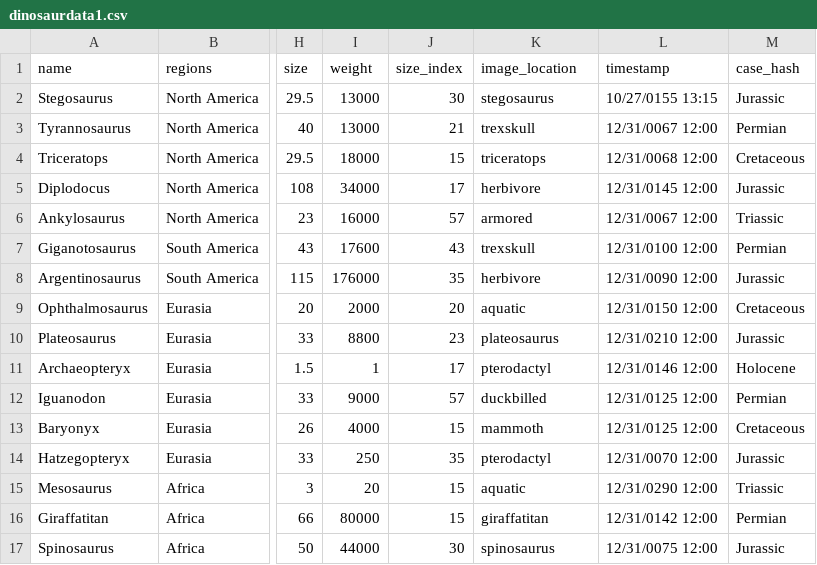
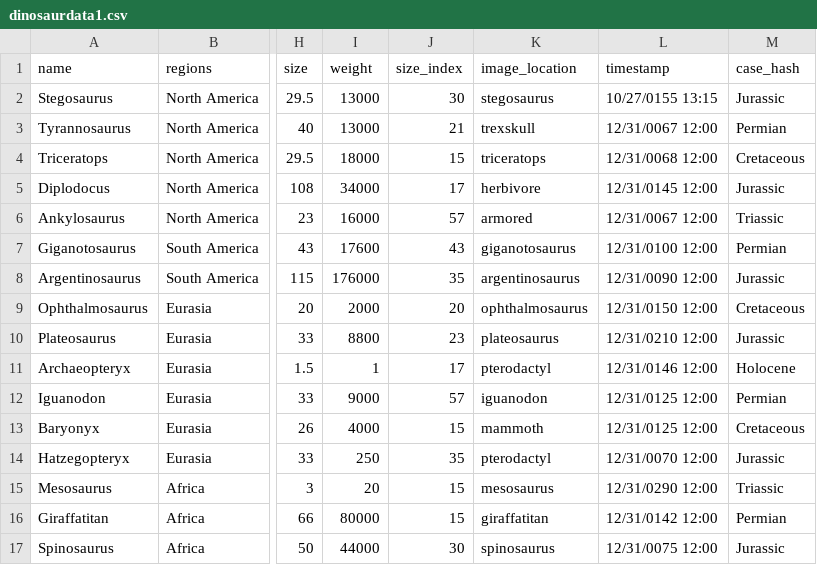
Before and after one commit to JeffRice/svelte-d3-prehistoric, a CSV file: public/dinosaurdata1.csv, drawn as a sheet; only a part is shown, gaps mark what is left out; the diff covers the shown part only; the diff names each change by its address in the sheet, - before the commit and + after, or states it on an @@ line.

```diff
--- a/public/dinosaurdata1.csv
+++ b/public/dinosaurdata1.csv
-K7 (image_location): trexskull
+K7 (image_location): giganotosaurus
-K8 (image_location): herbivore
+K8 (image_location): argentinosaurus
-K9 (image_location): aquatic
+K9 (image_location): ophthalmosaurus
-K12 (image_location): duckbilled
+K12 (image_location): iguanodon
-K15 (image_location): aquatic
+K15 (image_location): mesosaurus
```
Also changed, not shown: 6 edited cells elsewhere in this file, 39 other files.
